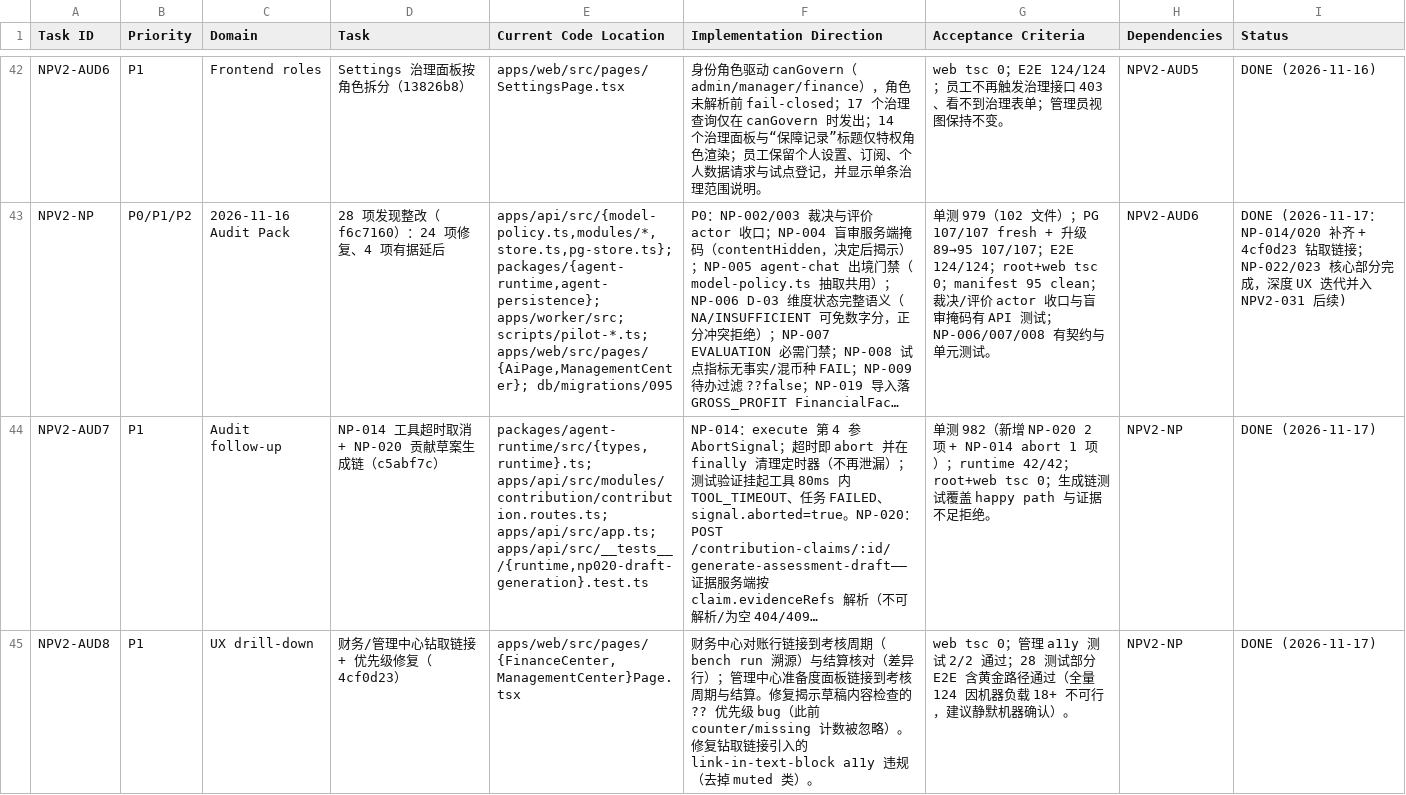
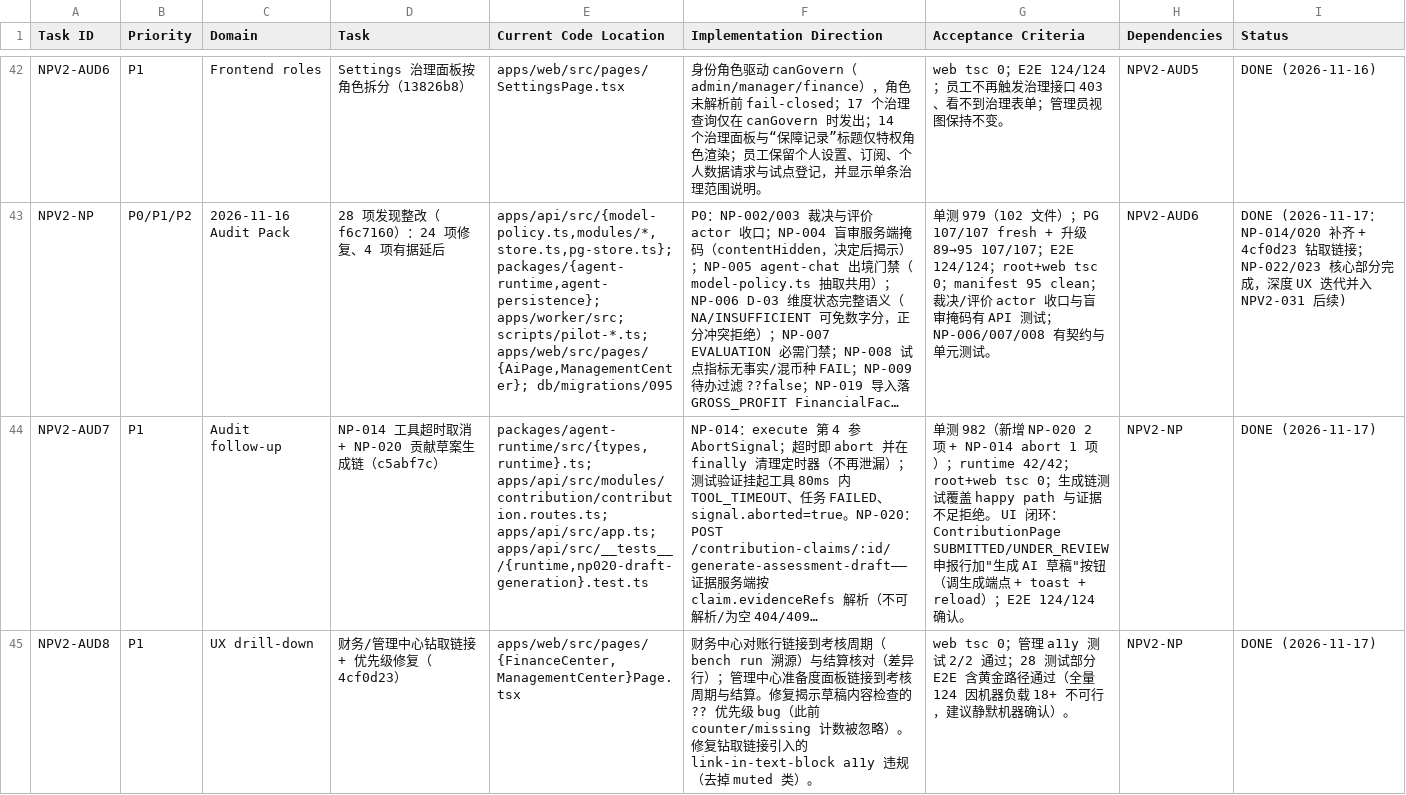
Before and after one commit to kerrysmith134-sketch/anari-incentive, a CSV file: docs/v2/TASK_BACKLOG.csv, drawn as a sheet; only a part is shown, gaps mark what is left out; long unchanged cells end in …; the diff names each change by its address in the sheet, - before the commit and + after, or states it on an @@ line.

Commit message:
docs(backlog): NPV2-AUD7 — generate button UI closes the NP-020 loop end-to-end

```diff
--- a/docs/v2/TASK_BACKLOG.csv
+++ b/docs/v2/TASK_BACKLOG.csv
-G44 (Acceptance Criteria): …足拒绝。
+G44 (Acceptance Criteria): …足拒绝。 UI 闭环：ContributionPage SUBMITTED/UNDER_REVIEW 申报行加"生成 AI 草稿"按钮（调生成端点 + toast + reload）；E2E 124/124 确认。
```
